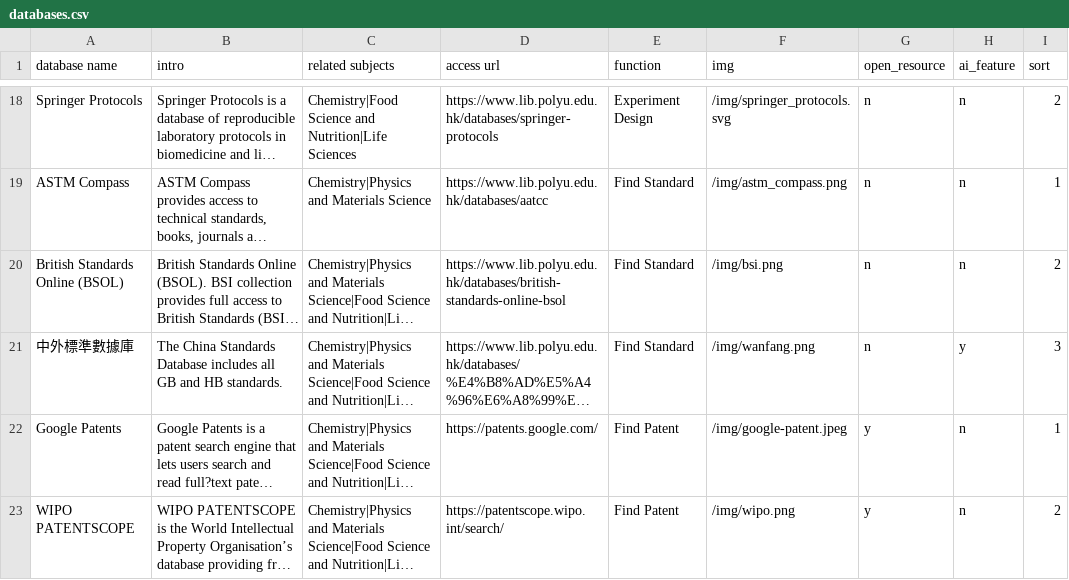
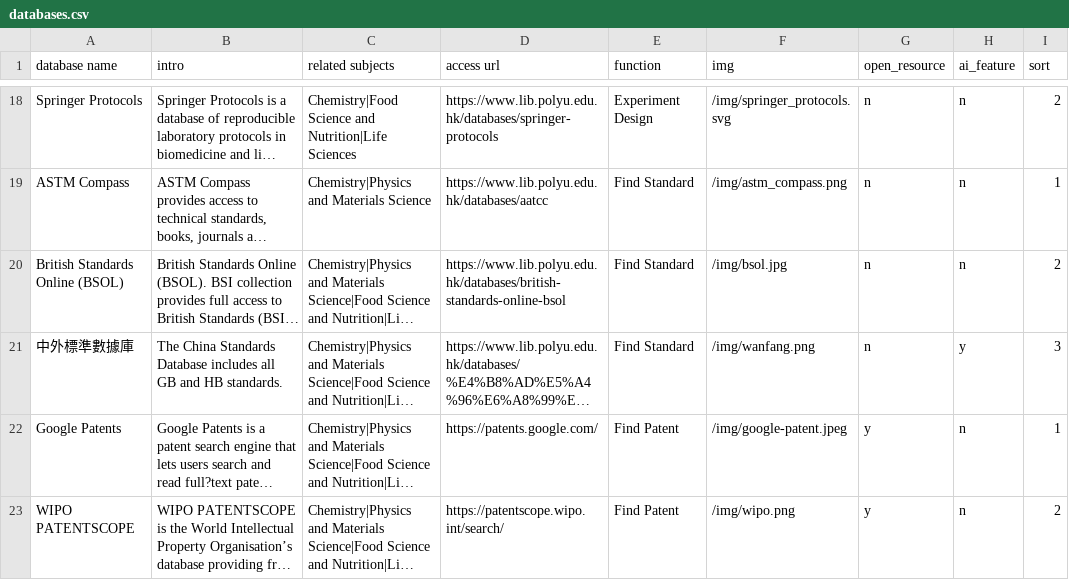
Before and after one commit to michaely-p/libguide-test, a CSV file: data/databases.csv, drawn as a sheet; only a part is shown, gaps mark what is left out; long unchanged cells end in …; the diff names each change by its address in the sheet, - before the commit and + after, or states it on an @@ line.

```diff
--- a/data/databases.csv
+++ b/data/databases.csv
-F20 (img): /img/bsi.png
+F20 (img): /img/bsol.jpg
```
Also changed, not shown: 2 other files.
